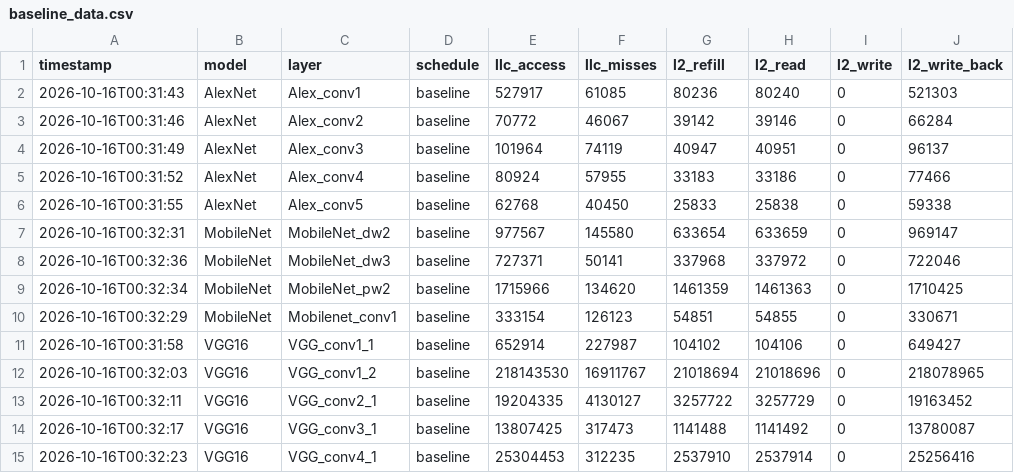
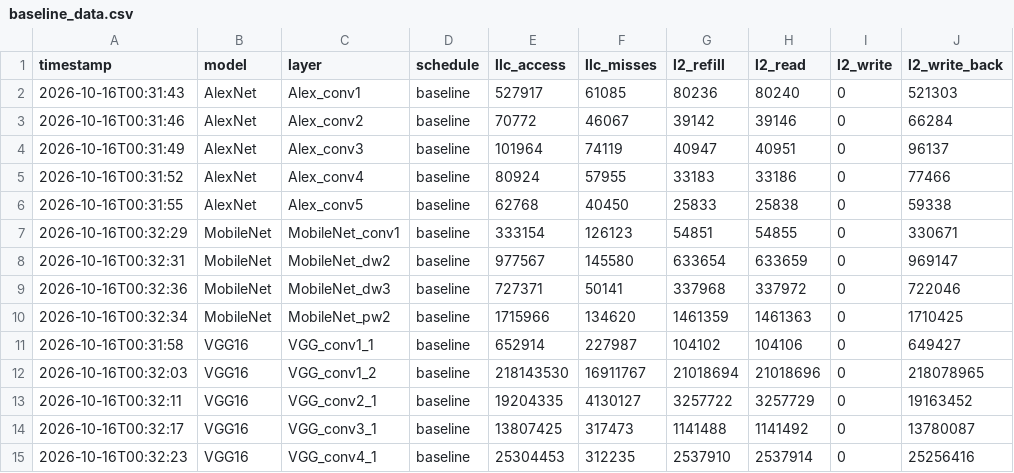
Before and after one commit to ThuyPh-am/halide-convolution-mem-opt, a CSV file: results/processed/baseline_data.csv, drawn as a sheet.

```diff
--- a/results/processed/baseline_data.csv
+++ b/results/processed/baseline_data.csv
@@ -6,2 +6,3 @@ timestamp,model,layer,schedule,llc_access,llc_misses,l2_refill,l2_read,l2_write,
 2026-10-16T00:31:55,AlexNet,Alex_conv5,baseline,62768,40450,25833,25838,0,59338
+2026-10-16T00:32:29,MobileNet,MobileNet_conv1,baseline,333154,126123,54851,54855,0,330671
 2026-10-16T00:32:31,MobileNet,MobileNet_dw2,baseline,977567,145580,633654,633659,0,969147
@@ -9,3 +10,2 @@ timestamp,model,layer,schedule,llc_access,llc_misses,l2_refill,l2_read,l2_write,
 2026-10-16T00:32:34,MobileNet,MobileNet_pw2,baseline,1715966,134620,1461359,1461363,0,1710425
-2026-10-16T00:32:29,MobileNet,Mobilenet_conv1,baseline,333154,126123,54851,54855,0,330671
 2026-10-16T00:31:58,VGG16,VGG_conv1_1,baseline,652914,227987,104102,104106,0,649427
```
Also changed, not shown: results/processed/description.csv, results/processed/grouped_data.csv, 23 other files.
